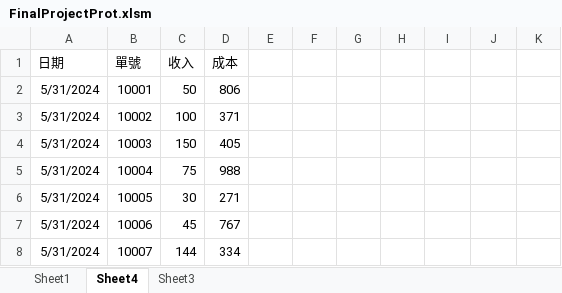
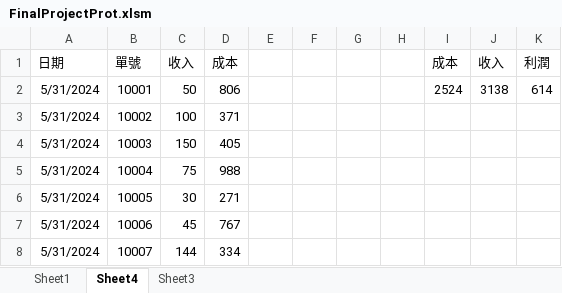
Before and after one commit to jeremylu0830/vba_project, an Excel workbook: FinalProjectProt.xlsm, sheet Sheet4, drawn as a sheet; only a part is shown; values as stored, in another font and other column widths than the file's, no borders; charts and pictures not drawn; the diff names each change by its address in the sheet, - before the commit and + after, or states it on an @@ line.

```diff
--- a/FinalProjectProt.xlsm (sheet Sheet4)
+++ b/FinalProjectProt.xlsm (sheet Sheet4)
-I1: (empty)
+I1: 成本
-J1: (empty)
+J1: 收入
-K1: (empty)
+K1: 利潤
-I2: (empty)
+I2: 2524
-J2: (empty)
+J2: 3138
-K2: (empty)
+K2: 614
```
Also changed, not shown: 2 other files.
